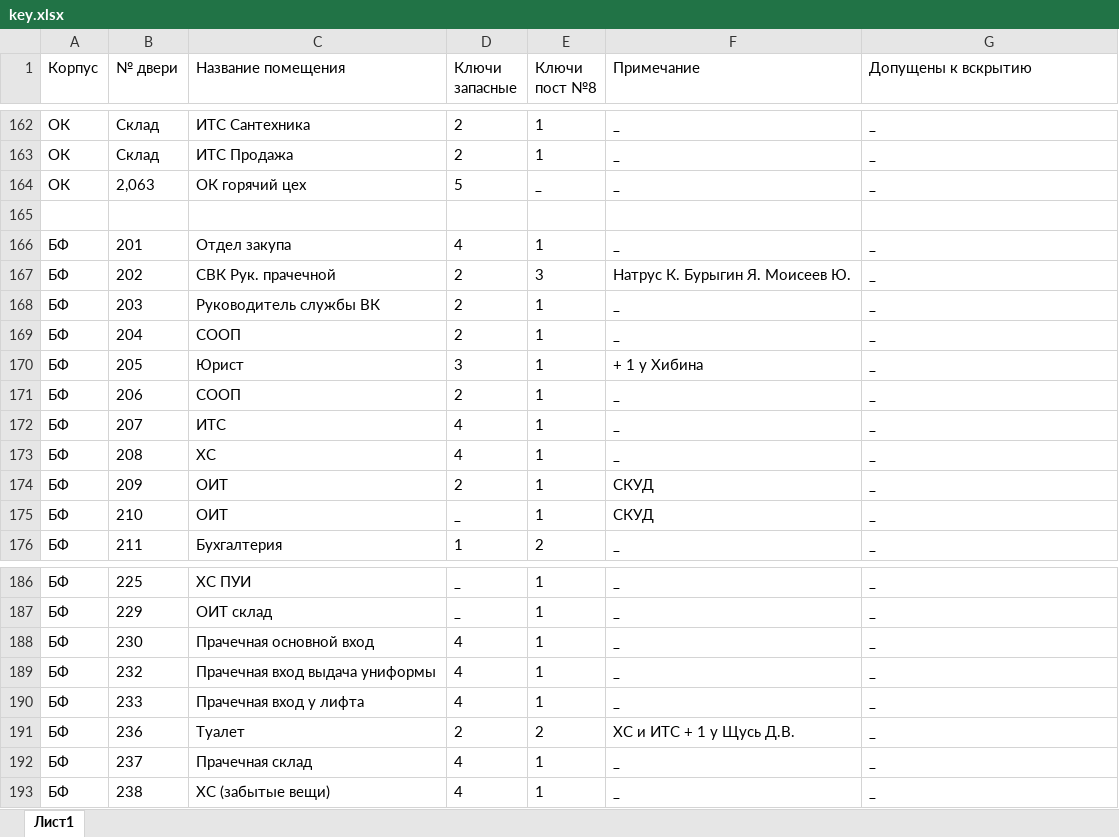
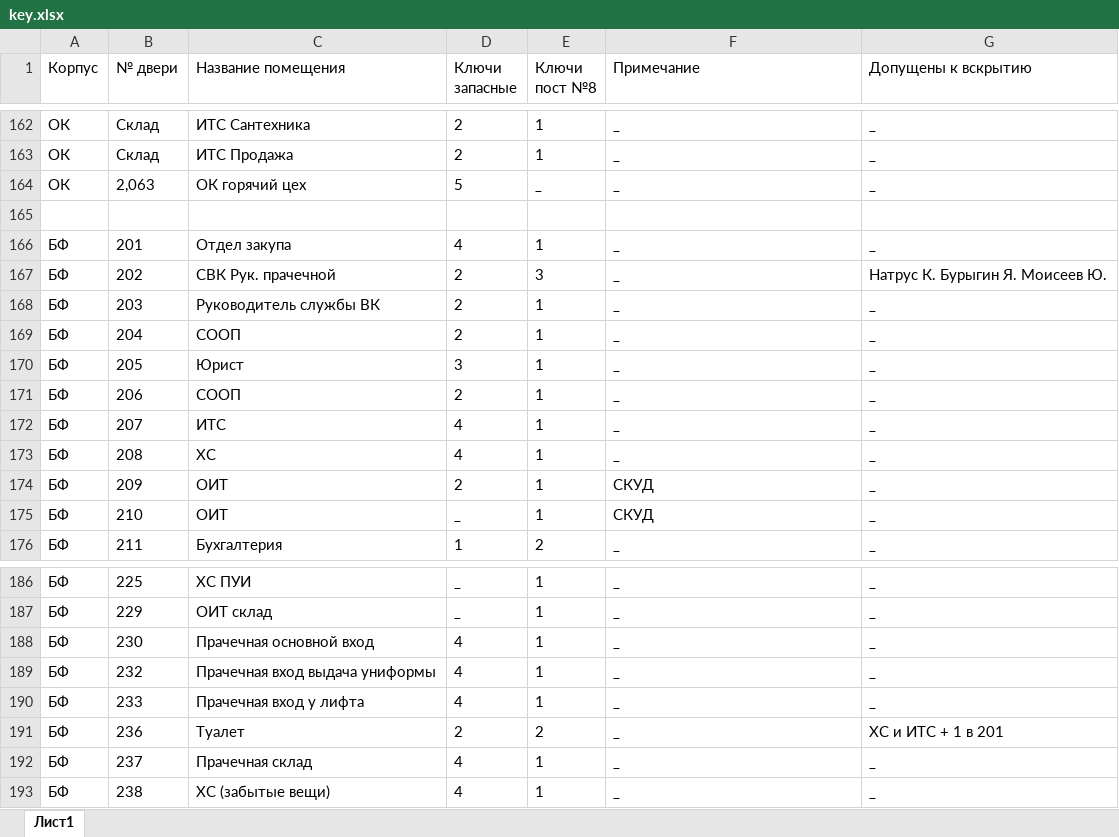
Before and after one commit to nbvtim/work, an Excel workbook: key.xlsx, sheet Лист1, drawn as a sheet; only a part is shown, gaps mark what is left out; values as stored, in another font and other column widths than the file's, no borders; the diff names each change by its address in the sheet, - before the commit and + after, or states it on an @@ line.

```diff
--- a/key.xlsx (sheet Лист1)
+++ b/key.xlsx (sheet Лист1)
-F167 (Примечание): Натрус К. Бурыгин Я. Моисеев Ю.
+F167 (Примечание): _
-G167 (Допущены к вскрытию): _
+G167 (Допущены к вскрытию): Натрус К. Бурыгин Я. Моисеев Ю.
-F170 (Примечание): + 1 у Хибина
+F170 (Примечание): _
-F191 (Примечание): ХС и ИТС + 1 у Щусь Д.В.
+F191 (Примечание): _
-G191 (Допущены к вскрытию): _
+G191 (Допущены к вскрытию): ХС и ИТС + 1 в 201
```
